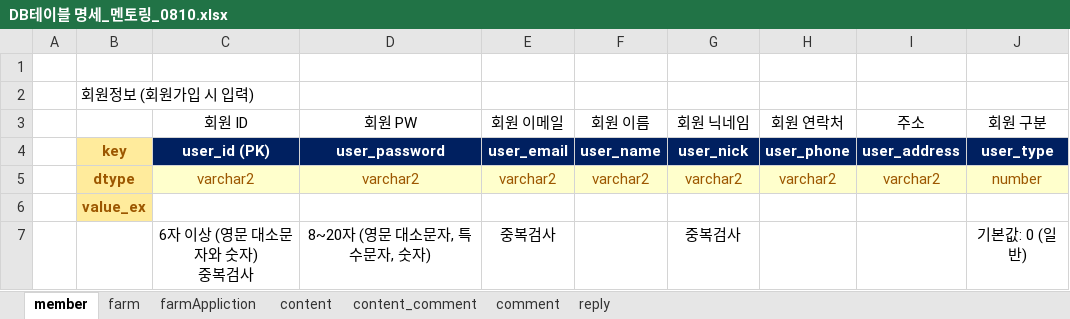
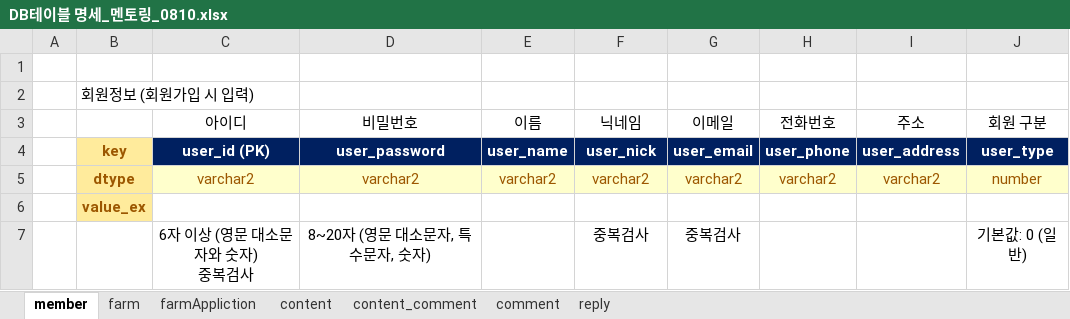
Before and after one commit to 2023-AISCHOOL-APP/project_Appian, an Excel workbook: Documents/2_작업문서/DB테이블 명세_멘토링_0810.xlsx, sheet member, drawn as a sheet; values as stored, in another font and other column widths than the file's, no borders; removed rows and columns are numbered as before the commit, all else as after; the diff names each change by its address in the sheet, - before the commit and + after, or states it on an @@ line.

```diff
--- a/Documents/2_작업문서/DB테이블 명세_멘토링_0810.xlsx (sheet member)
+++ b/Documents/2_작업문서/DB테이블 명세_멘토링_0810.xlsx (sheet member)
-row 3:  |  | 회원 ID | 회원 PW | 회원 이메일 | 회원 이름 | 회원 닉네임 | 회원 연락처 | 주소 | 회원 구분
+row 3:  |  | 아이디 | 비밀번호 | 이름 | 닉네임 | 이메일 | 전화번호 | 주소 | 회원 구분
-E4: user_email
+E4: user_name
-F4: user_name
+F4: user_nick
-G4: user_nick
+G4: user_email
-E7: 중복검사
+E7: (empty)
-F7: (empty)
+F7: 중복검사
```
Also changed, not shown: sheet farm, Documents/2_작업문서/DB테이블 명세_멘토링_0731.xlsx, 50 other files.
